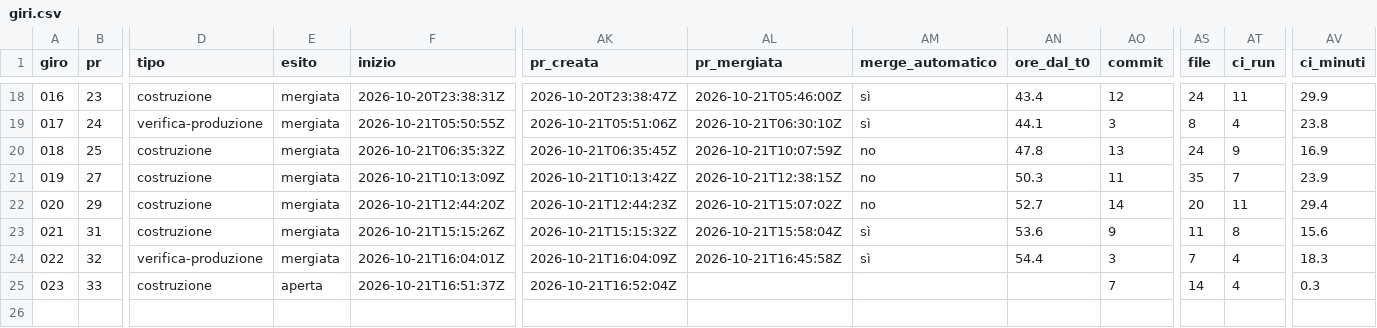
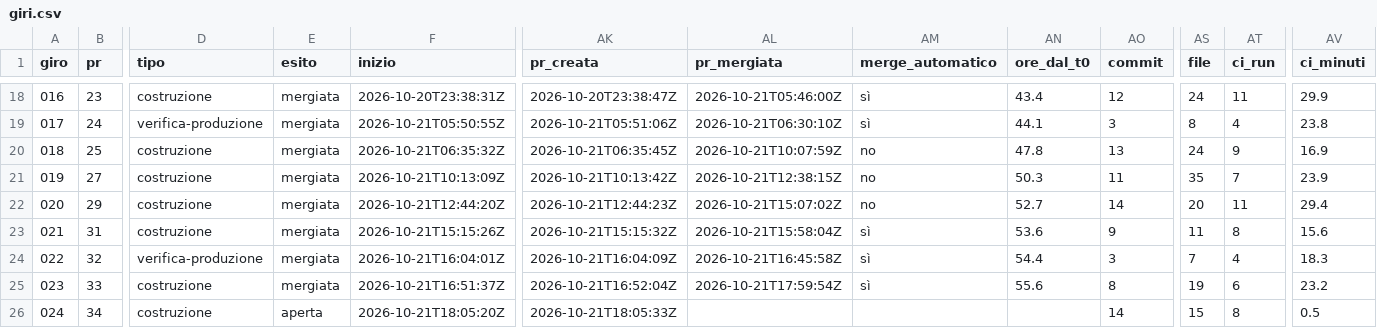
Before and after one commit to samueleniccolai-dev/planforhome, a CSV file: metrics/giri.csv, drawn as a sheet; only a part is shown, gaps mark what is left out; rows hold the shown columns only; the diff names each change by its address in the sheet, - before the commit and + after, or states it on an @@ line.

```diff
--- a/metrics/giri.csv
+++ b/metrics/giri.csv
-E25 (esito): aperta
+E25 (esito): mergiata
-AL25 (pr_mergiata): (empty)
+AL25 (pr_mergiata): 2026-10-21T17:59:54Z
-AM25 (merge_automatico): (empty)
+AM25 (merge_automatico): sì
-AN25 (ore_dal_t0): (empty)
+AN25 (ore_dal_t0): 55.6
-AO25 (commit): 7
+AO25 (commit): 8
-AS25 (file): 14
+AS25 (file): 19
-AT25 (ci_run): 4
+AT25 (ci_run): 6
-AV25 (ci_minuti): 0.3
+AV25 (ci_minuti): 23.2
+row 26: 024 | 34 | costruzione | aperta | 2026-10-21T18:05:20Z | 2026-10-21T18:05:33Z |  |  |  | 14 | 15 | 8 | 0.5
```
Also changed, not shown: 7 other files.
